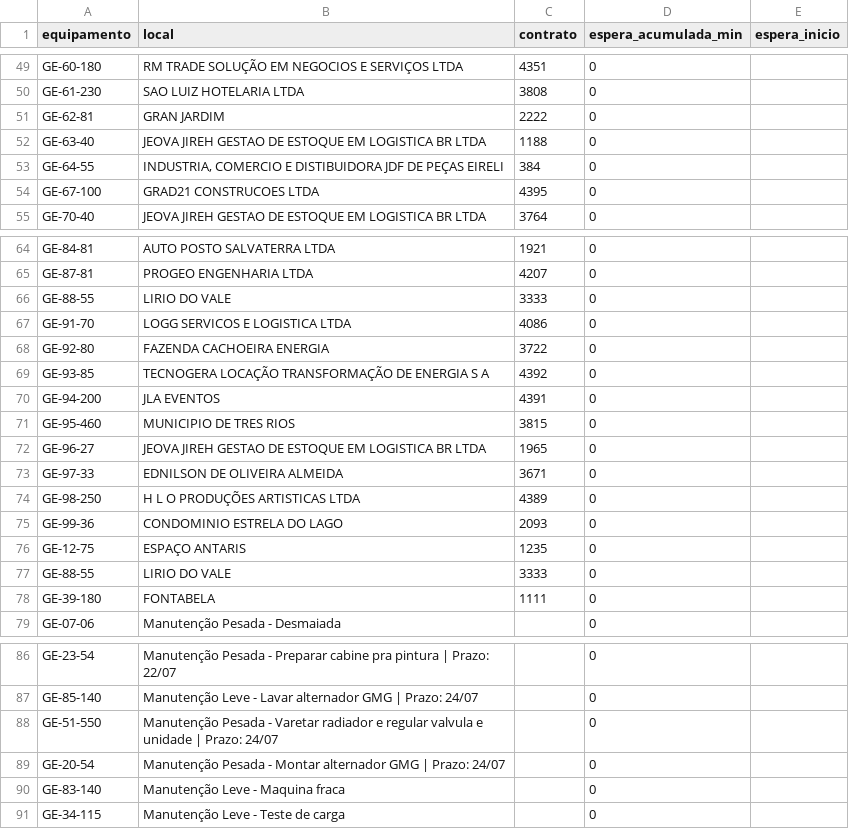
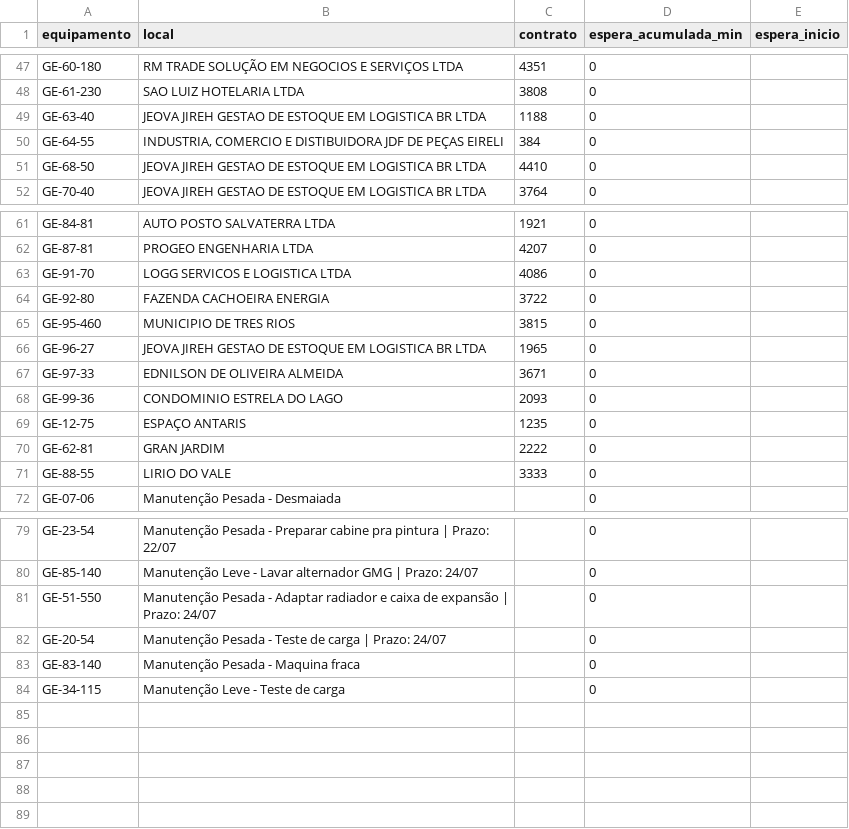
Before and after one commit to milwardarthur-prog/testemanut, a CSV file: dados.csv, drawn as a sheet; only a part is shown, gaps mark what is left out; the diff covers the shown part only.

```diff
--- a/dados.csv
+++ b/dados.csv
@@ -50,6 +48,5 @@ GE-60-180,RM TRADE SOLUÇÃO EM NEGOCIOS E SERVIÇOS LTDA,4351,0,
 GE-61-230,SAO LUIZ HOTELARIA LTDA,3808,0,
-GE-62-81,GRAN JARDIM,2222,0,
 GE-63-40,JEOVA JIREH GESTAO DE ESTOQUE EM LOGISTICA BR LTDA,1188,0,
 GE-64-55,"INDUSTRIA, COMERCIO E DISTIBUIDORA JDF DE PEÇAS EIRELI",384,0,
-GE-67-100,GRAD21 CONSTRUCOES LTDA,4395,0,
+GE-68-50,JEOVA JIREH GESTAO DE ESTOQUE EM LOGISTICA BR LTDA,4410,0,
 GE-70-40,JEOVA JIREH GESTAO DE ESTOQUE EM LOGISTICA BR LTDA,3764,0,
@@ -65,7 +62,4 @@ GE-84-81,AUTO POSTO SALVATERRA LTDA,1921,0,
 GE-87-81,PROGEO ENGENHARIA LTDA,4207,0,
-GE-88-55,LIRIO DO VALE,3333,0,
 GE-91-70,LOGG SERVICOS E LOGISTICA LTDA,4086,0,
 GE-92-80,FAZENDA CACHOEIRA ENERGIA,3722,0,
-GE-93-85,TECNOGERA LOCAÇÃO TRANSFORMAÇÃO DE ENERGIA S A,4392,0,
-GE-94-200,JLA EVENTOS,4391,0,
 GE-95-460,MUNICIPIO DE TRES RIOS,3815,0,
@@ -73,7 +67,6 @@ GE-96-27,JEOVA JIREH GESTAO DE ESTOQUE EM LOGISTICA BR LTDA,1965,0,
 GE-97-33,EDNILSON DE OLIVEIRA ALMEIDA,3671,0,
-GE-98-250,H L O PRODUÇÕES ARTISTICAS LTDA,4389,0,
 GE-99-36,CONDOMINIO ESTRELA DO LAGO,2093,0,
 GE-12-75,ESPAÇO ANTARIS,1235,0,
+GE-62-81,GRAN JARDIM,2222,0,
 GE-88-55,LIRIO DO VALE,3333,0,
-GE-39-180,FONTABELA,1111,0,
 GE-07-06,Manutenção Pesada - Desmaiada,,0,
@@ -87,5 +80,5 @@ GE-23-54,Manutenção Pesada - Preparar cabine pra pintura | Prazo: 22/07,,0,
 GE-85-140,Manutenção Leve - Lavar alternador GMG | Prazo: 24/07,,0,
-GE-51-550,Manutenção Pesada - Varetar radiador e regular valvula e unidade | Prazo: 24/07,,0,
-GE-20-54,Manutenção Pesada - Montar alternador GMG | Prazo: 24/07,,0,
-GE-83-140,Manutenção Leve - Maquina fraca,,0,
+GE-51-550,Manutenção Pesada - Adaptar radiador e caixa de expansão | Prazo: 24/07,,0,
+GE-20-54,Manutenção Pesada - Teste de carga | Prazo: 24/07,,0,
+GE-83-140,Manutenção Pesada - Maquina fraca,,0,
 GE-34-115,Manutenção Leve - Teste de carga,,0
```
Also changed, not shown: 5 added rows, 7 removed rows and 4 edited cells elsewhere in this file.
